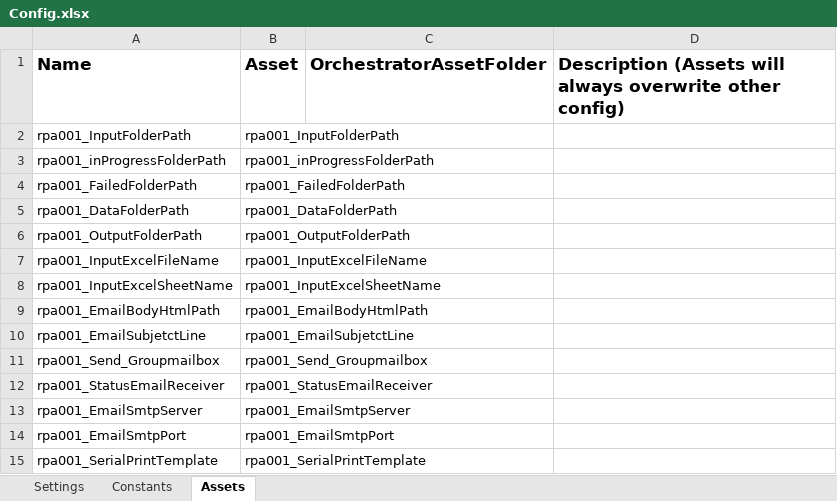
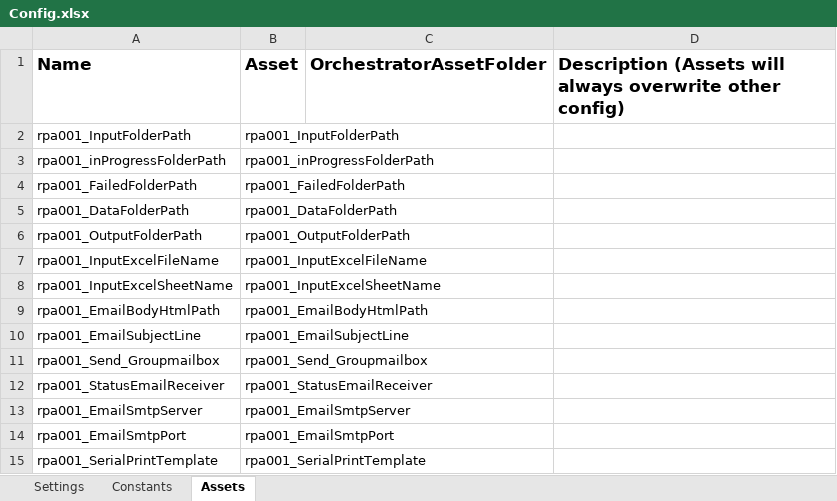
Before and after one commit to it-at-m/uipath-rpa_lob, an Excel workbook: Serienbrief_Dispatcher/Data/Config.xlsx, sheet Assets, drawn as a sheet; values as stored, in another font and other column widths than the file's, no borders; the diff names each change by its address in the sheet, - before the commit and + after, or states it on an @@ line.

```diff
--- a/Serienbrief_Dispatcher/Data/Config.xlsx (sheet Assets)
+++ b/Serienbrief_Dispatcher/Data/Config.xlsx (sheet Assets)
-A10 (Name): rpa001_EmailSubjetctLine
+A10 (Name): rpa001_EmailSubjectLine
-B10 (Asset): rpa001_EmailSubjetctLine
+B10 (Asset): rpa001_EmailSubjectLine
```
Also changed, not shown: E-Mail_senden_Dispatcher/Data/Config.xlsx, E-Mail_senden_Performer/Data/Config.xlsx, 12 other files.
